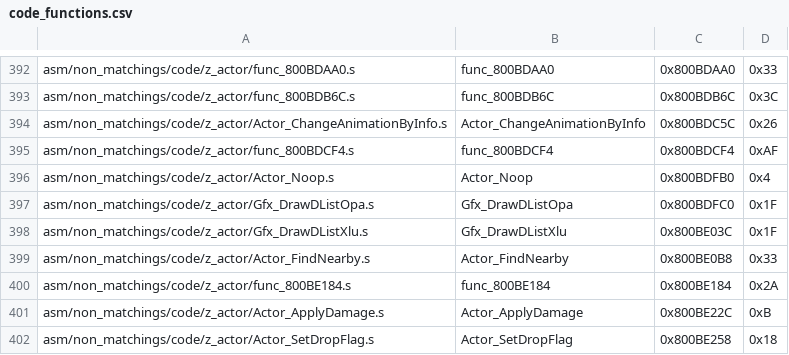
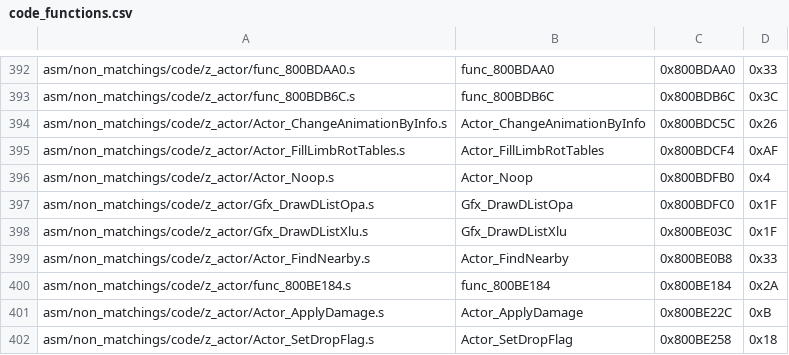
Before and after one commit to zeldaret/mm, a CSV file: tools/sizes/code_functions.csv, drawn as a sheet; only a part is shown, gaps mark what is left out.

Commit message:
Docs for SubS_FillLimbRotTables and Actor_FillLimbRotTables

```diff
--- a/tools/sizes/code_functions.csv
+++ b/tools/sizes/code_functions.csv
@@ -394,3 +394,3 @@ asm/non_matchings/code/z_actor/func_800BDB6C.s,func_800BDB6C,0x800BDB6C,0x3C
 asm/non_matchings/code/z_actor/Actor_ChangeAnimationByInfo.s,Actor_ChangeAnimationByInfo,0x800BDC5C,0x26
-asm/non_matchings/code/z_actor/func_800BDCF4.s,func_800BDCF4,0x800BDCF4,0xAF
+asm/non_matchings/code/z_actor/Actor_FillLimbRotTables.s,Actor_FillLimbRotTables,0x800BDCF4,0xAF
 asm/non_matchings/code/z_actor/Actor_Noop.s,Actor_Noop,0x800BDFB0,0x4
```
Also changed, not shown: 4 other files.
